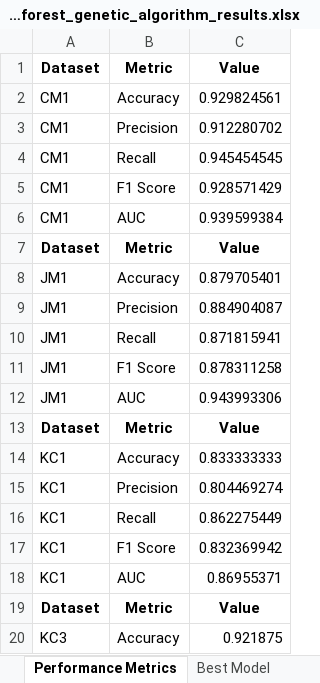
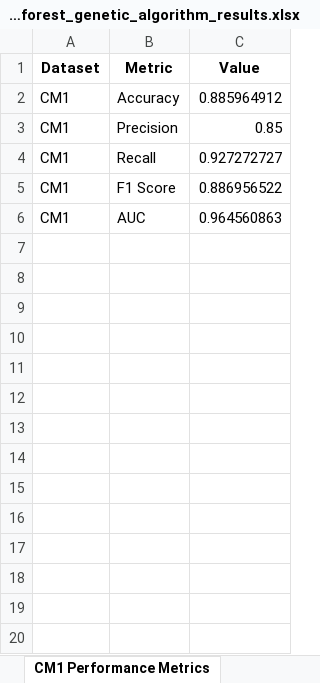
Before and after one commit to 222yujin/Hyperparameter-Optimization, an Excel workbook: result/original/random_forest_genetic_algorithm_results.xlsx, sheet CM1 Performance Metrics, drawn as a sheet; only a part is shown; values as stored, in another font and other column widths than the file's, no borders; the diff covers the shown part only; the diff names each change by its address in the sheet, - before the commit and + after, or states it on an @@ line.

```diff
--- a/result/original/random_forest_genetic_algorithm_results.xlsx (sheet CM1 Performance Metrics)
+++ b/result/original/random_forest_genetic_algorithm_results.xlsx (sheet CM1 Performance Metrics)
-sheet tab: Performance Metrics
+sheet tab: CM1 Performance Metrics
-C2 (Value): 0.929824561
+C2 (Value): 0.885964912
-C3 (Value): 0.912280702
+C3 (Value): 0.85
-C4 (Value): 0.945454545
+C4 (Value): 0.927272727
-C5 (Value): 0.928571429
+C5 (Value): 0.886956522
-C6 (Value): 0.939599384
+C6 (Value): 0.964560863
-row 7: Dataset | Metric | Value
-row 8: JM1 | Accuracy | 0.879705401
-row 9: JM1 | Precision | 0.884904087
-row 10: JM1 | Recall | 0.871815941
-row 11: JM1 | F1 Score | 0.878311258
-row 12: JM1 | AUC | 0.943993306
-row 13: Dataset | Metric | Value
-row 14: KC1 | Accuracy | 0.833333333
-row 15: KC1 | Precision | 0.804469274
-row 16: KC1 | Recall | 0.862275449
-row 17: KC1 | F1 Score | 0.832369942
-row 18: KC1 | AUC | 0.86955371
-row 19: Dataset | Metric | Value
-row 20: KC3 | Accuracy | 0.921875
```
Also changed, not shown: 46 removed rows elsewhere in this sheet, sheet CM1 Best Hyperparameters, sheet KC3 Classification Report, sheet CM1 Classification Report, sheet PC4 Classification Report, sheet MW1 Classification Report, sheet PC1 Classification Report, 6 more sheets, other sheet tabs, 10 other files.
